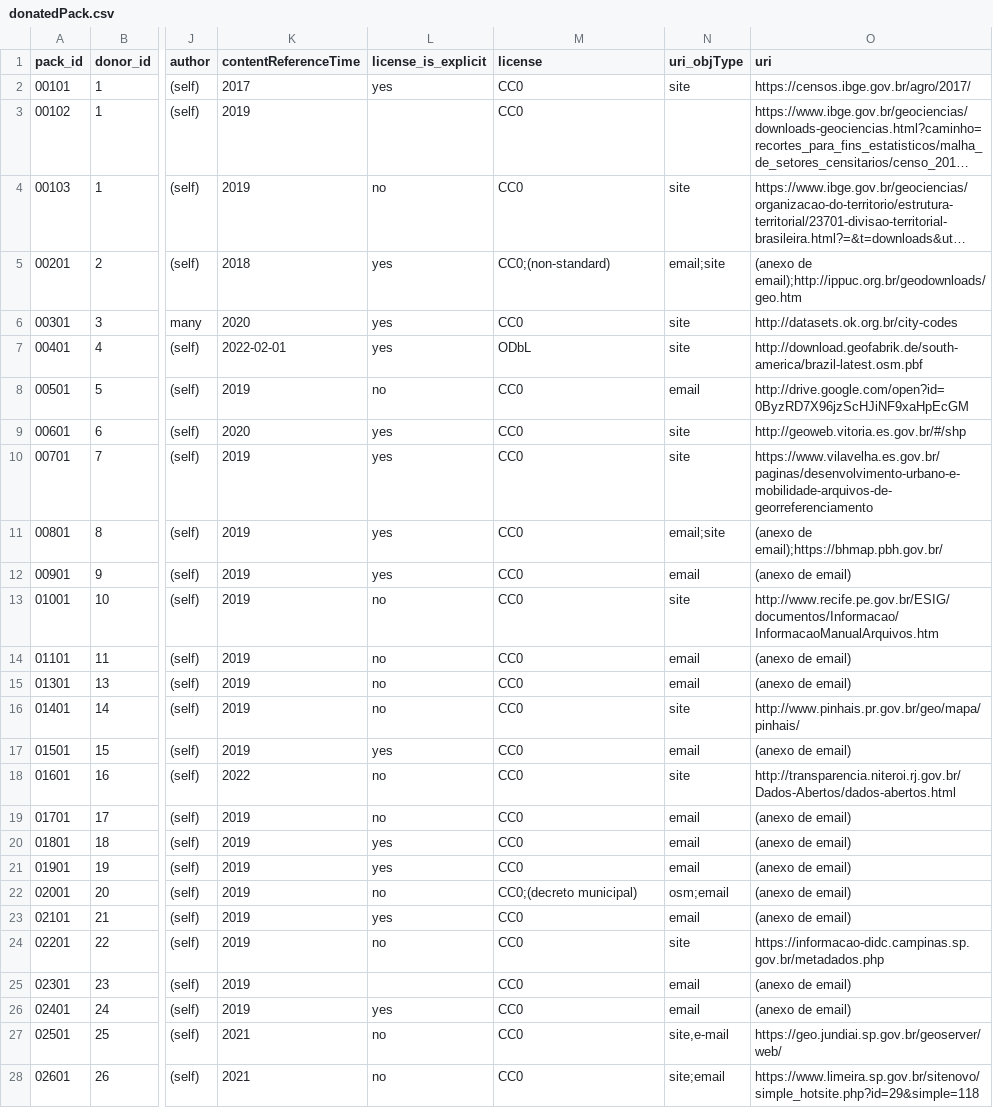
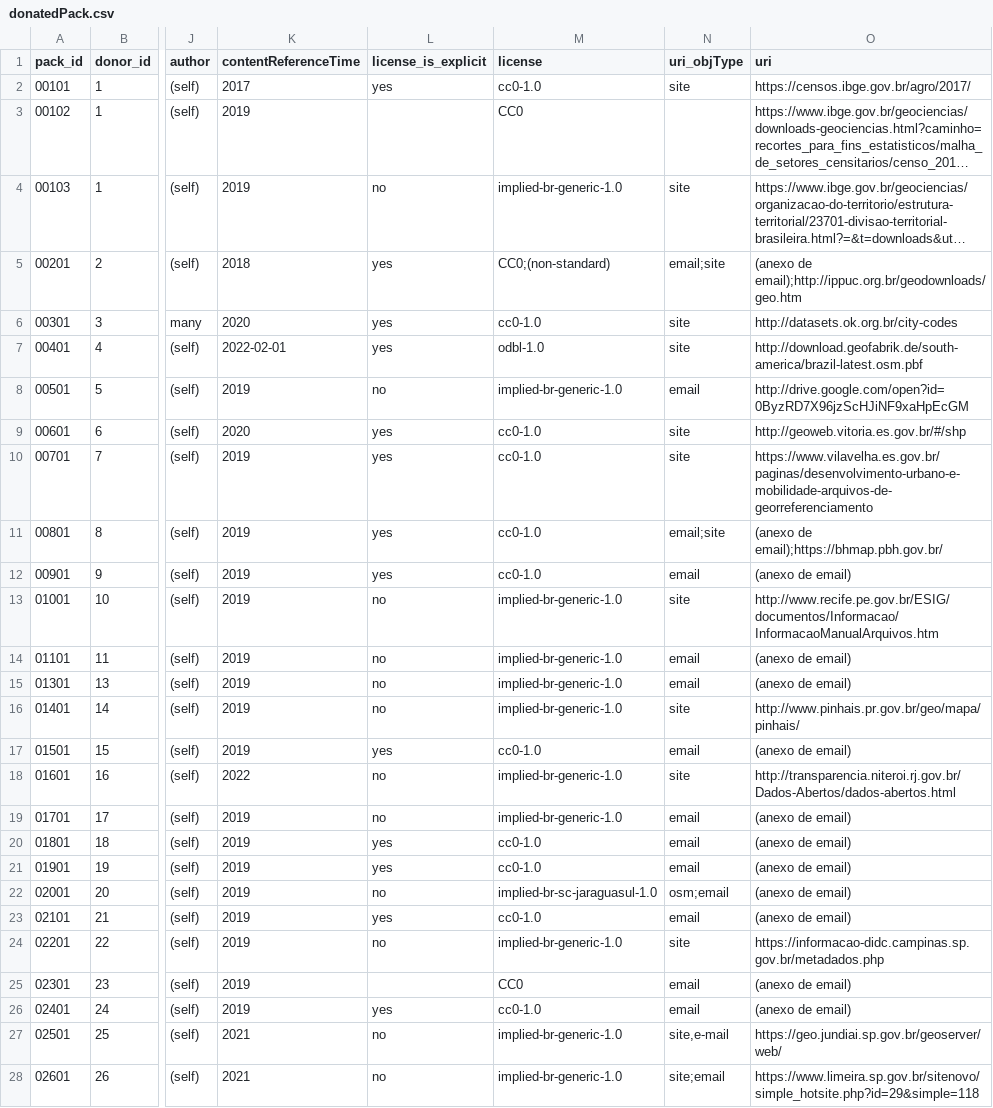
Before and after one commit to digital-guard/preserv-BR, a CSV file: data/donatedPack.csv, drawn as a sheet; only a part is shown, gaps mark what is left out; long unchanged cells end in …; the diff covers the shown part only; the diff names each change by its address in the sheet, - before the commit and + after, or states it on an @@ line.

Commit message:
Troca por label. digital-guard/licenses#3 #148

```diff
--- a/data/donatedPack.csv
+++ b/data/donatedPack.csv
-M2 (license): CC0
+M2 (license): cc0-1.0
-M4 (license): CC0
+M4 (license): implied-br-generic-1.0
-M6 (license): CC0
+M6 (license): cc0-1.0
-M7 (license): ODbL
+M7 (license): odbl-1.0
-M8 (license): CC0
+M8 (license): implied-br-generic-1.0
-M9:M12 (license): CC0
+M9:M12 (license): cc0-1.0
-M13:M16 (license): CC0
+M13:M16 (license): implied-br-generic-1.0
-M17 (license): CC0
+M17 (license): cc0-1.0
-M18:M19 (license): CC0
+M18:M19 (license): implied-br-generic-1.0
-M20:M21 (license): CC0
+M20:M21 (license): cc0-1.0
-M22 (license): CC0;(decreto municipal)
+M22 (license): implied-br-sc-jaraguasul-1.0
-M23 (license): CC0
+M23 (license): cc0-1.0
-M24 (license): CC0
+M24 (license): implied-br-generic-1.0
-M26 (license): CC0
+M26 (license): cc0-1.0
-M27:M28 (license): CC0
+M27:M28 (license): implied-br-generic-1.0
```
Also changed, not shown: 71 edited cells elsewhere in this file.
